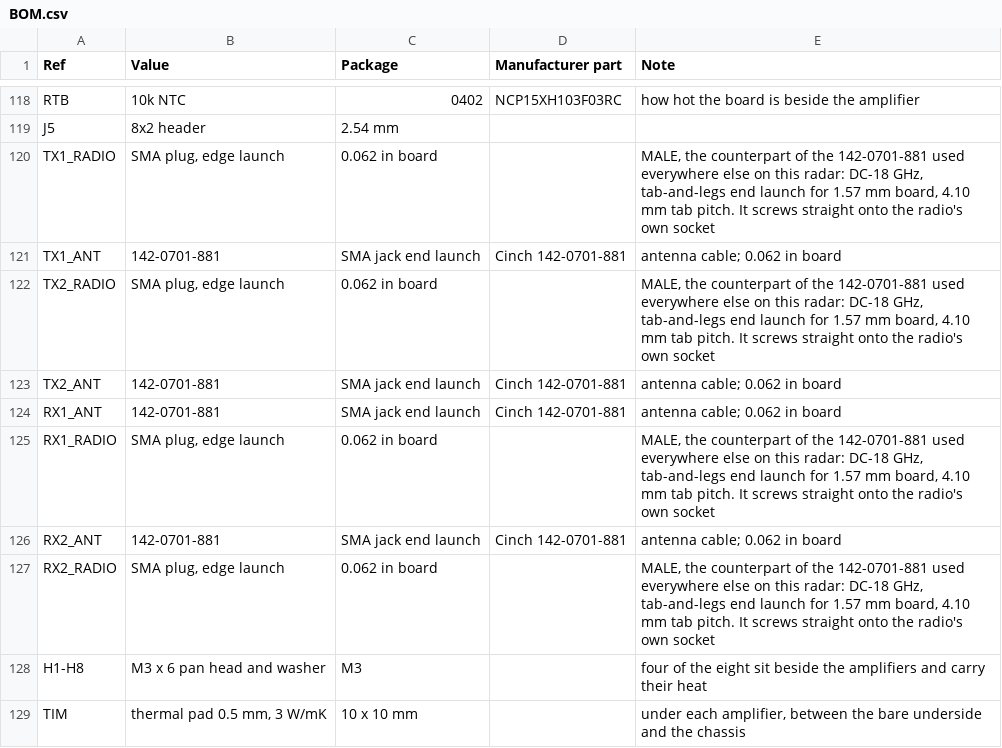
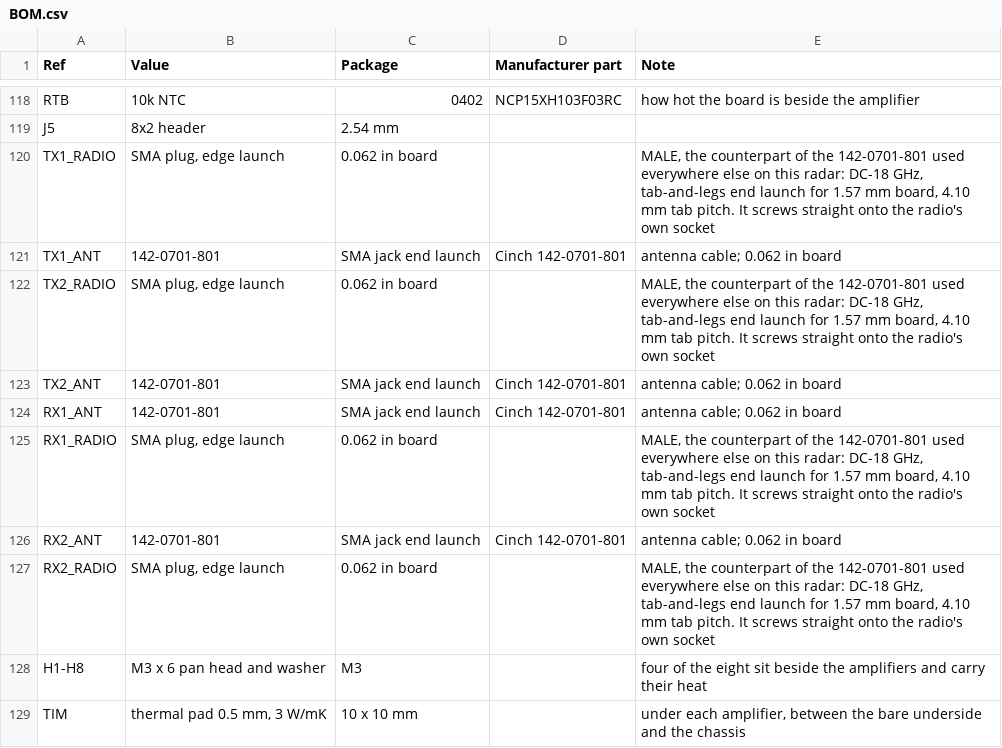
Before and after one commit to chill-avocado/radar-5g8-array, a CSV file: kicad/radar_5g8_fe/BOM.csv, drawn as a sheet; only a part is shown, gaps mark what is left out.

```diff
--- a/kicad/radar_5g8_fe/BOM.csv
+++ b/kicad/radar_5g8_fe/BOM.csv
@@ -119,10 +119,10 @@ RTB,10k NTC,0402,NCP15XH103F03RC,how hot the board is beside the amplifier
 J5,8x2 header,2.54 mm,,
-TX1_RADIO,"SMA plug, edge launch",0.062 in board,,"MALE, the counterpart of the 142-0701-881 used everywhere else on this radar: DC-18 GHz, tab-and-legs end launch for 1.57 mm board, 4.10 mm tab pitch. It screws straight onto the radio's own socket"
-TX1_ANT,142-0701-881,SMA jack end launch,Cinch 142-0701-881,antenna cable; 0.062 in board
-TX2_RADIO,"SMA plug, edge launch",0.062 in board,,"MALE, the counterpart of the 142-0701-881 used everywhere else on this radar: DC-18 GHz, tab-and-legs end launch for 1.57 mm board, 4.10 mm tab pitch. It screws straight onto the radio's own socket"
-TX2_ANT,142-0701-881,SMA jack end launch,Cinch 142-0701-881,antenna cable; 0.062 in board
-RX1_ANT,142-0701-881,SMA jack end launch,Cinch 142-0701-881,antenna cable; 0.062 in board
-RX1_RADIO,"SMA plug, edge launch",0.062 in board,,"MALE, the counterpart of the 142-0701-881 used everywhere else on this radar: DC-18 GHz, tab-and-legs end launch for 1.57 mm board, 4.10 mm tab pitch. It screws straight onto the radio's own socket"
-RX2_ANT,142-0701-881,SMA jack end launch,Cinch 142-0701-881,antenna cable; 0.062 in board
-RX2_RADIO,"SMA plug, edge launch",0.062 in board,,"MALE, the counterpart of the 142-0701-881 used everywhere else on this radar: DC-18 GHz, tab-and-legs end launch for 1.57 mm board, 4.10 mm tab pitch. It screws straight onto the radio's own socket"
+TX1_RADIO,"SMA plug, edge launch",0.062 in board,,"MALE, the counterpart of the 142-0701-801 used everywhere else on this radar: DC-18 GHz, tab-and-legs end launch for 1.57 mm board, 4.10 mm tab pitch. It screws straight onto the radio's own socket"
+TX1_ANT,142-0701-801,SMA jack end launch,Cinch 142-0701-801,antenna cable; 0.062 in board
+TX2_RADIO,"SMA plug, edge launch",0.062 in board,,"MALE, the counterpart of the 142-0701-801 used everywhere else on this radar: DC-18 GHz, tab-and-legs end launch for 1.57 mm board, 4.10 mm tab pitch. It screws straight onto the radio's own socket"
+TX2_ANT,142-0701-801,SMA jack end launch,Cinch 142-0701-801,antenna cable; 0.062 in board
+RX1_ANT,142-0701-801,SMA jack end launch,Cinch 142-0701-801,antenna cable; 0.062 in board
+RX1_RADIO,"SMA plug, edge launch",0.062 in board,,"MALE, the counterpart of the 142-0701-801 used everywhere else on this radar: DC-18 GHz, tab-and-legs end launch for 1.57 mm board, 4.10 mm tab pitch. It screws straight onto the radio's own socket"
+RX2_ANT,142-0701-801,SMA jack end launch,Cinch 142-0701-801,antenna cable; 0.062 in board
+RX2_RADIO,"SMA plug, edge launch",0.062 in board,,"MALE, the counterpart of the 142-0701-801 used everywhere else on this radar: DC-18 GHz, tab-and-legs end launch for 1.57 mm board, 4.10 mm tab pitch. It screws straight onto the radio's own socket"
 H1-H8,M3 x 6 pan head and washer,M3,,four of the eight sit beside the amplifiers and carry their heat
```
Also changed, not shown: kicad/radar_5g8_lna/BOM.csv, kicad/radar_5g8_pa/BOM.csv, 3 other files.
